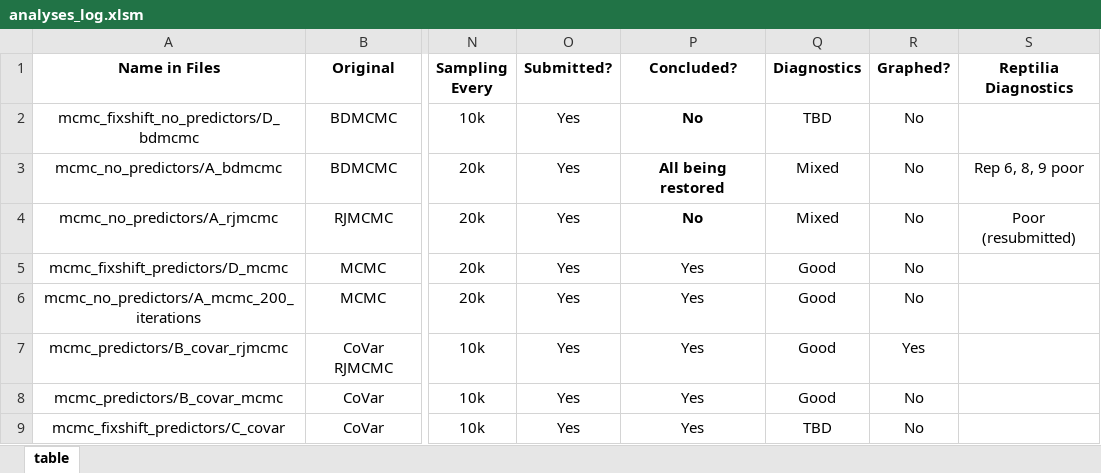
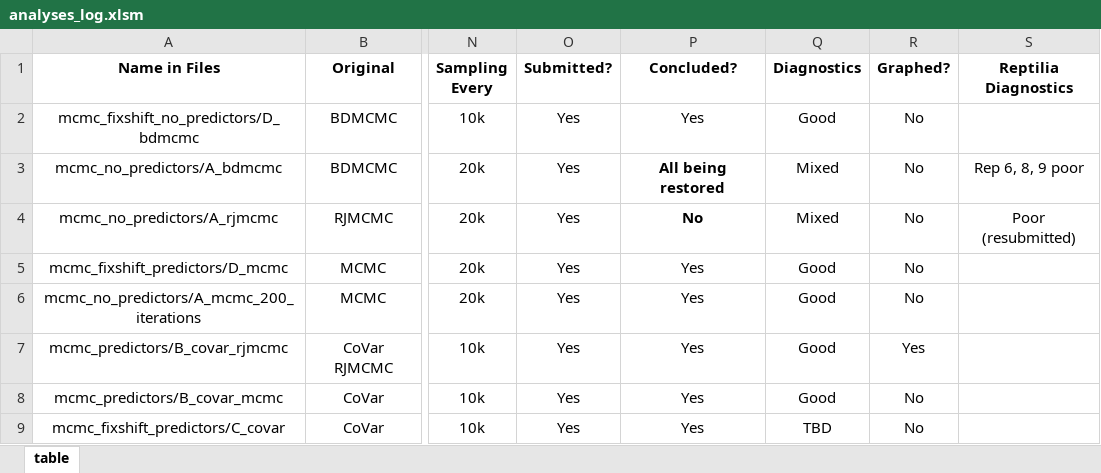
Before and after one commit to shelleylwang/pt_diversity_rates, an Excel workbook: analyses_log.xlsm, sheet table, drawn as a sheet; only a part is shown, gaps mark what is left out; values as stored, in another font and other column widths than the file's, no borders; conditional formats not drawn; the diff names each change by its address in the sheet, - before the commit and + after, or states it on an @@ line.

```diff
--- a/analyses_log.xlsm (sheet table)
+++ b/analyses_log.xlsm (sheet table)
-P2 (Concluded?): No
+P2 (Concluded?): Yes
-P2 bold: on
+P2 bold: off
-Q2 (Diagnostics): TBD
+Q2 (Diagnostics): Good
```
Also changed, not shown: 20 other files.
